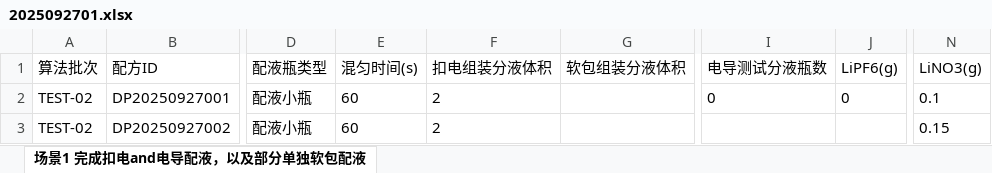
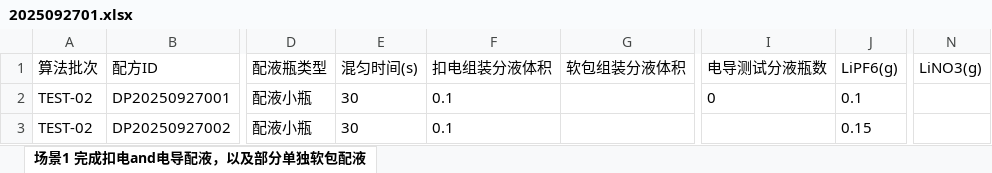
Before and after one commit to dptech-corp/Uni-Lab-OS, an Excel workbook: unilabos/devices/workstation/bioyond_studio/bioyond_cell/2025092701.xlsx, sheet 场景1 完成扣电and电导配液，以及部分单独软包配液, drawn as a sheet; only a part is shown, gaps mark what is left out; values as stored, in another font and other column widths than the file's, no borders; the diff names each change by its address in the sheet, - before the commit and + after, or states it on an @@ line.

```diff
--- a/unilabos/devices/workstation/bioyond_studio/bioyond_cell/2025092701.xlsx (sheet 场景1 完成扣电and电导配液，以及部分单独软包配液)
+++ b/unilabos/devices/workstation/bioyond_studio/bioyond_cell/2025092701.xlsx (sheet 场景1 完成扣电and电导配液，以及部分单独软包配液)
-E2:E3 (混匀时间(s)): 60
+E2:E3 (混匀时间(s)): 30
-F2:F3 (扣电组装分液体积): 2
+F2:F3 (扣电组装分液体积): 0.1
-J2 (LiPF6(g)): 0
+J2 (LiPF6(g)): 0.1
-N2 (LiNO3(g)): 0.1
+N2 (LiNO3(g)): (empty)
-J3 (LiPF6(g)): (empty)
+J3 (LiPF6(g)): 0.15
-N3 (LiNO3(g)): 0.15
+N3 (LiNO3(g)): (empty)
```
Also changed, not shown: 8 other files.
